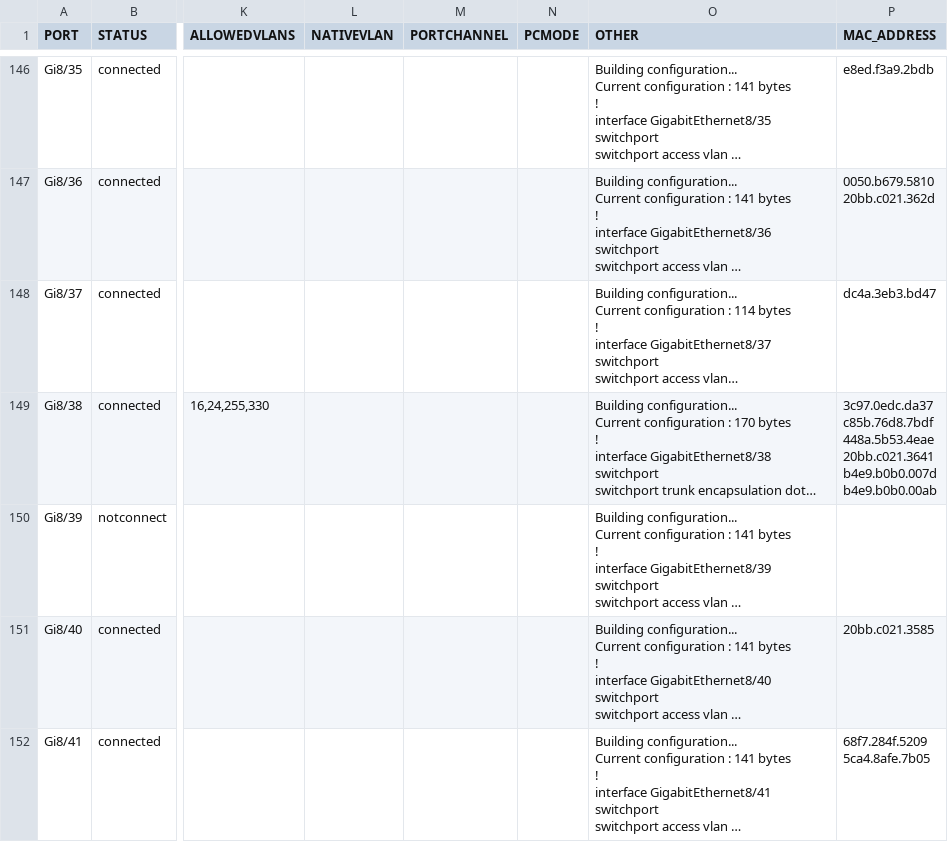
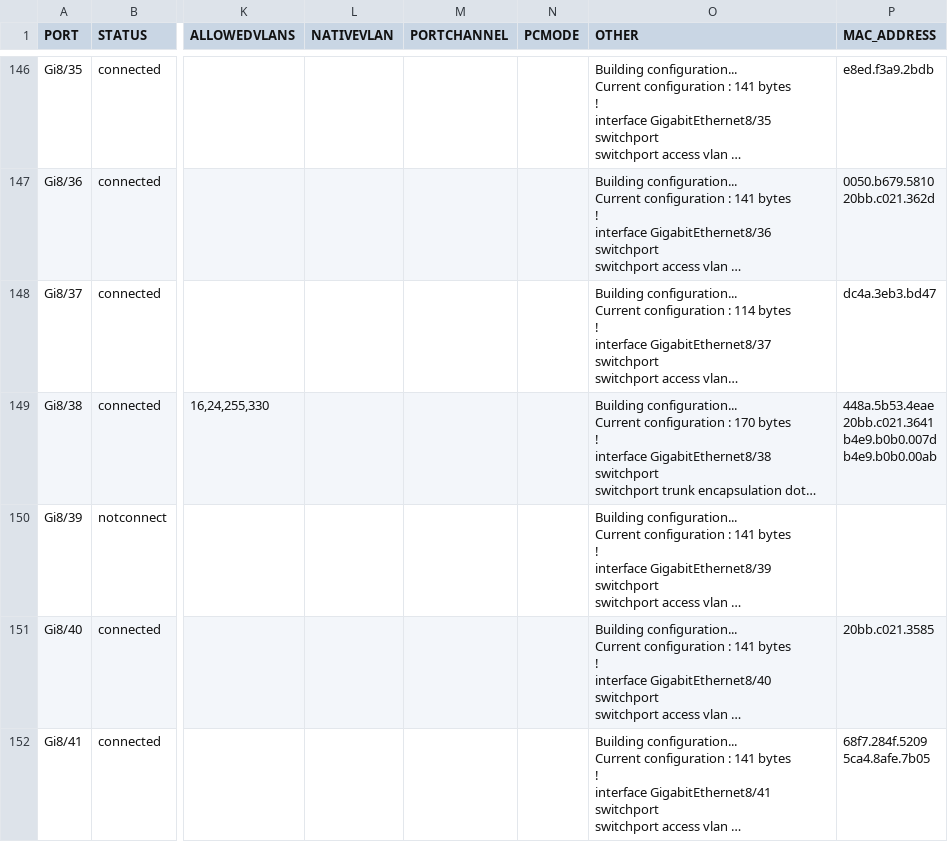
Before and after one commit to nopg/Miscellaneous-Scripts, a CSV file: wtc-sh-int-status/int-status-output.csv, drawn as a sheet; only a part is shown, gaps mark what is left out; long unchanged cells end in …; ↵ is a line break in a cell; the diff covers the shown part only; the diff names each change by its address in the sheet, - before the commit and + after, or states it on an @@ line.

Commit message:
single mac address fix

```diff
--- a/wtc-sh-int-status/int-status-output.csv
+++ b/wtc-sh-int-status/int-status-output.csv
-P149 (MAC_ADDRESS): 3c97.0edc.da37 ↵ c85b.76d8.7bdf ↵ 448a.5b53.4eae ↵ 20bb.c021.3641…
+P149 (MAC_ADDRESS): 448a.5b53.4eae ↵ 20bb.c021.3641…
```
Also changed, not shown: 10 edited cells elsewhere in this file, 1 other file.
